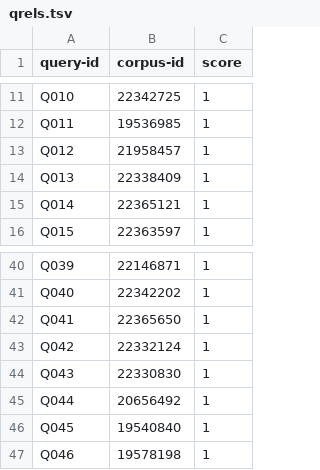
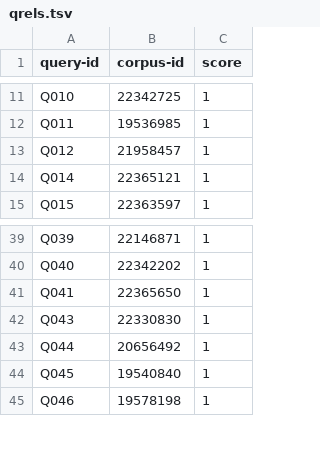
Before and after one commit to QuantumKuba/NLS-RAG, a TSV file: data/queries/qrels.tsv, drawn as a sheet; only a part is shown, gaps mark what is left out.

```diff
--- a/data/queries/qrels.tsv
+++ b/data/queries/qrels.tsv
@@ -13,3 +13,2 @@ Q011	19536985	1
 Q012	21958457	1
-Q013	22338409	1
 Q014	22365121	1
@@ -42,3 +41,2 @@ Q040	22342202	1
 Q041	22365650	1
-Q042	22332124	1
 Q043	22330830	1
```
Also changed, not shown: 4 other files.
